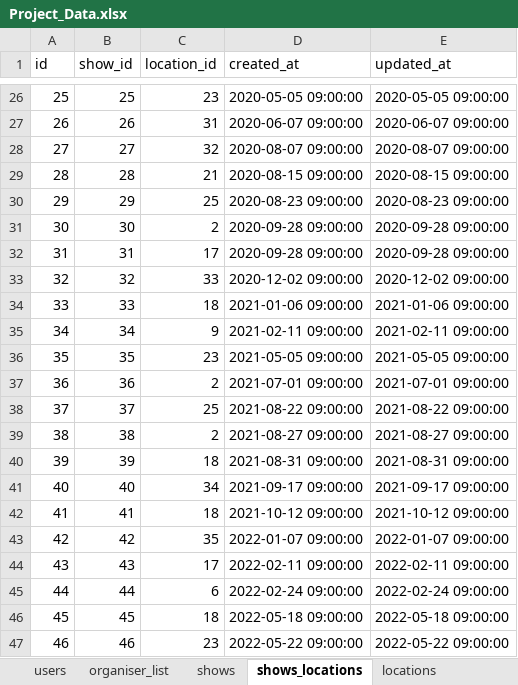
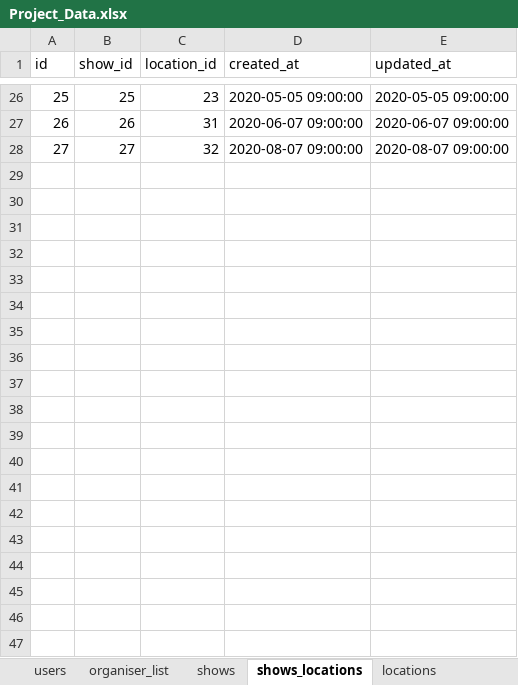
Before and after one commit to GeoffreyLuk/WSP012_Project2, an Excel workbook: database/Project_Data.xlsx, sheet shows_locations, drawn as a sheet; only a part is shown, gaps mark what is left out; values as stored, in another font and other column widths than the file's, no borders; conditional formats not drawn; the diff covers the shown part only; the diff names each change by its address in the sheet, - before the commit and + after, or states it on an @@ line.

```diff
--- a/database/Project_Data.xlsx (sheet shows_locations)
+++ b/database/Project_Data.xlsx (sheet shows_locations)
-row 29: 28 | 28 | 21 | 2020-08-15 09:00:00 | 2020-08-15 09:00:00
-row 30: 29 | 29 | 25 | 2020-08-23 09:00:00 | 2020-08-23 09:00:00
-row 31: 30 | 30 | 2 | 2020-09-28 09:00:00 | 2020-09-28 09:00:00
-row 32: 31 | 31 | 17 | 2020-09-28 09:00:00 | 2020-09-28 09:00:00
-row 33: 32 | 32 | 33 | 2020-12-02 09:00:00 | 2020-12-02 09:00:00
-row 34: 33 | 33 | 18 | 2021-01-06 09:00:00 | 2021-01-06 09:00:00
-row 35: 34 | 34 | 9 | 2021-02-11 09:00:00 | 2021-02-11 09:00:00
-row 36: 35 | 35 | 23 | 2021-05-05 09:00:00 | 2021-05-05 09:00:00
-row 37: 36 | 36 | 2 | 2021-07-01 09:00:00 | 2021-07-01 09:00:00
-row 38: 37 | 37 | 25 | 2021-08-22 09:00:00 | 2021-08-22 09:00:00
-row 39: 38 | 38 | 2 | 2021-08-27 09:00:00 | 2021-08-27 09:00:00
-row 40: 39 | 39 | 18 | 2021-08-31 09:00:00 | 2021-08-31 09:00:00
-row 41: 40 | 40 | 34 | 2021-09-17 09:00:00 | 2021-09-17 09:00:00
-row 42: 41 | 41 | 18 | 2021-10-12 09:00:00 | 2021-10-12 09:00:00
-row 43: 42 | 42 | 35 | 2022-01-07 09:00:00 | 2022-01-07 09:00:00
-row 44: 43 | 43 | 17 | 2022-02-11 09:00:00 | 2022-02-11 09:00:00
-row 45: 44 | 44 | 6 | 2022-02-24 09:00:00 | 2022-02-24 09:00:00
-row 46: 45 | 45 | 18 | 2022-05-18 09:00:00 | 2022-05-18 09:00:00
-row 47: 46 | 46 | 23 | 2022-05-22 09:00:00 | 2022-05-22 09:00:00
```
Also changed, not shown: 12 removed rows elsewhere in this sheet, sheet tickets, sheet shows, sheet chatroom_participants, sheet chatrooms, sheet users_purchases, sheet favourites, 28 other files.
